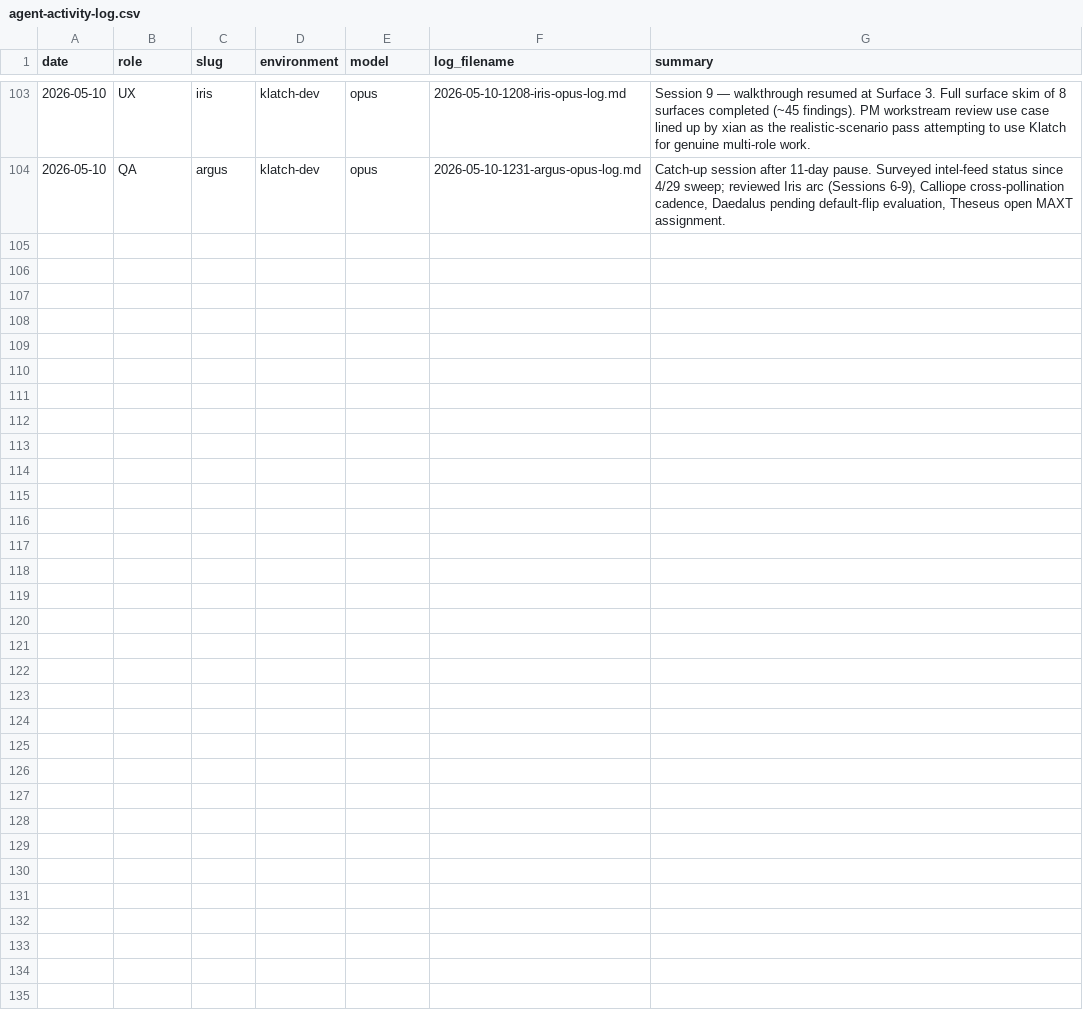
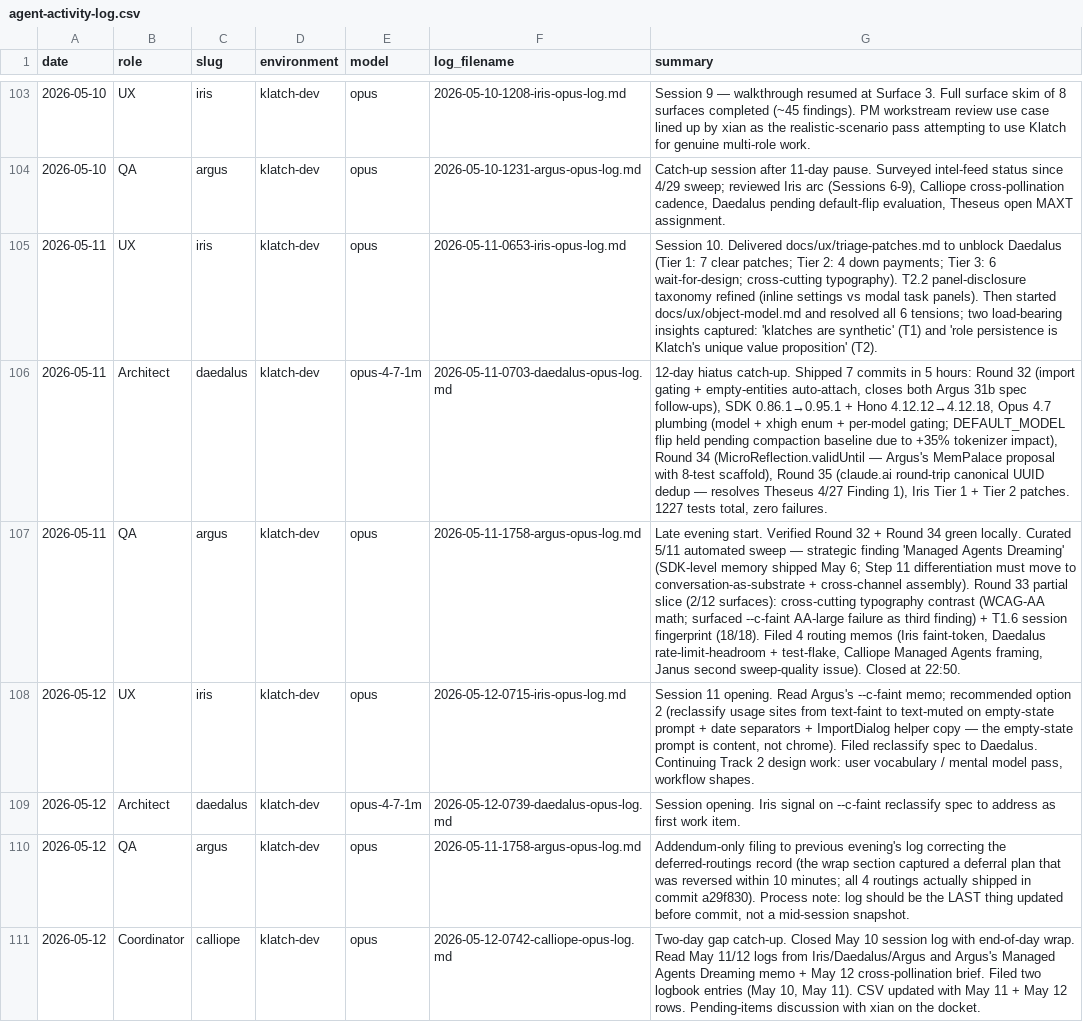
Before and after one commit to Design-in-Product/klatch, a CSV file: docs/internal/operations/agent-activity-log.csv, drawn as a sheet; only a part is shown, gaps mark what is left out; the diff names each change by its address in the sheet, - before the commit and + after, or states it on an @@ line.

```diff
--- a/docs/internal/operations/agent-activity-log.csv
+++ b/docs/internal/operations/agent-activity-log.csv
+row 105: 2026-05-11 | UX | iris | klatch-dev | opus | 2026-05-11-0653-iris-opus-log.md | Session 10. Delivered docs/ux/triage-patches.md to unblock Daedalus (Tier 1: 7 clear patches; Tier 2: 4 down payments; Tier 3: 6 wait-for-design; cross-cutting typography). T2.2 panel-disclosure taxonomy refined (inline settings vs modal task panels). Then started docs/ux/object-model.md and resolved all 6 tensions; two load-bearing insights captured: 'klatches are synthetic' (T1) and 'role persistence is Klatch's unique value proposition' (T2).
+row 106: 2026-05-11 | Architect | daedalus | klatch-dev | opus-4-7-1m | 2026-05-11-0703-daedalus-opus-log.md | 12-day hiatus catch-up. Shipped 7 commits in 5 hours: Round 32 (import gating + empty-entities auto-attach, closes both Argus 31b spec follow-ups), SDK 0.86.1→0.95.1 + Hono 4.12.12→4.12.18, Opus 4.7 plumbing (model + xhigh enum + per-model gating; DEFAULT_MODEL flip held pending compaction baseline due to +35% tokenizer impact), Round 34 (MicroReflection.validUntil — Argus's MemPalace proposal with 8-test scaffold), Round 35 (claude.ai round-trip canonical UUID dedup — resolves Theseus 4/27 Finding 1), Iris Tier 1 + Tier 2 patches. 1227 tests total, zero failures.
+row 107: 2026-05-11 | QA | argus | klatch-dev | opus | 2026-05-11-1758-argus-opus-log.md | Late evening start. Verified Round 32 + Round 34 green locally. Curated 5/11 automated sweep — strategic finding 'Managed Agents Dreaming' (SDK-level memory shipped May 6; Step 11 differentiation must move to conversation-as-substrate + cross-channel assembly). Round 33 partial slice (2/12 surfaces): cross-cutting typography contrast (WCAG-AA math; surfaced --c-faint AA-large failure as third finding) + T1.6 session fingerprint (18/18). Filed 4 routing memos (Iris faint-token, Daedalus rate-limit-headroom + test-flake, Calliope Managed Agents framing, Janus second sweep-quality issue). Closed at 22:50.
+row 108: 2026-05-12 | UX | iris | klatch-dev | opus | 2026-05-12-0715-iris-opus-log.md | Session 11 opening. Read Argus's --c-faint memo; recommended option 2 (reclassify usage sites from text-faint to text-muted on empty-state prompt + date separators + ImportDialog helper copy — the empty-state prompt is content, not chrome). Filed reclassify spec to Daedalus. Continuing Track 2 design work: user vocabulary / mental model pass, workflow shapes.
+row 109: 2026-05-12 | Architect | daedalus | klatch-dev | opus-4-7-1m | 2026-05-12-0739-daedalus-opus-log.md | Session opening. Iris signal on --c-faint reclassify spec to address as first work item.
+row 110: 2026-05-12 | QA | argus | klatch-dev | opus | 2026-05-11-1758-argus-opus-log.md | Addendum-only filing to previous evening's log correcting the deferred-routings record (the wrap section captured a deferral plan that was reversed within 10 minutes; all 4 routings actually shipped in commit a29f830). Process note: log should be the LAST thing updated before commit, not a mid-session snapshot.
+row 111: 2026-05-12 | Coordinator | calliope | klatch-dev | opus | 2026-05-12-0742-calliope-opus-log.md | Two-day gap catch-up. Closed May 10 session log with end-of-day wrap. Read May 11/12 logs from Iris/Daedalus/Argus and Argus's Managed Agents Dreaming memo + May 12 cross-pollination brief. Filed two logbook entries (May 10, May 11). CSV updated with May 11 + May 12 rows. Pending-items discussion with xian on the docket.
```
Also changed, not shown: 3 other files.
